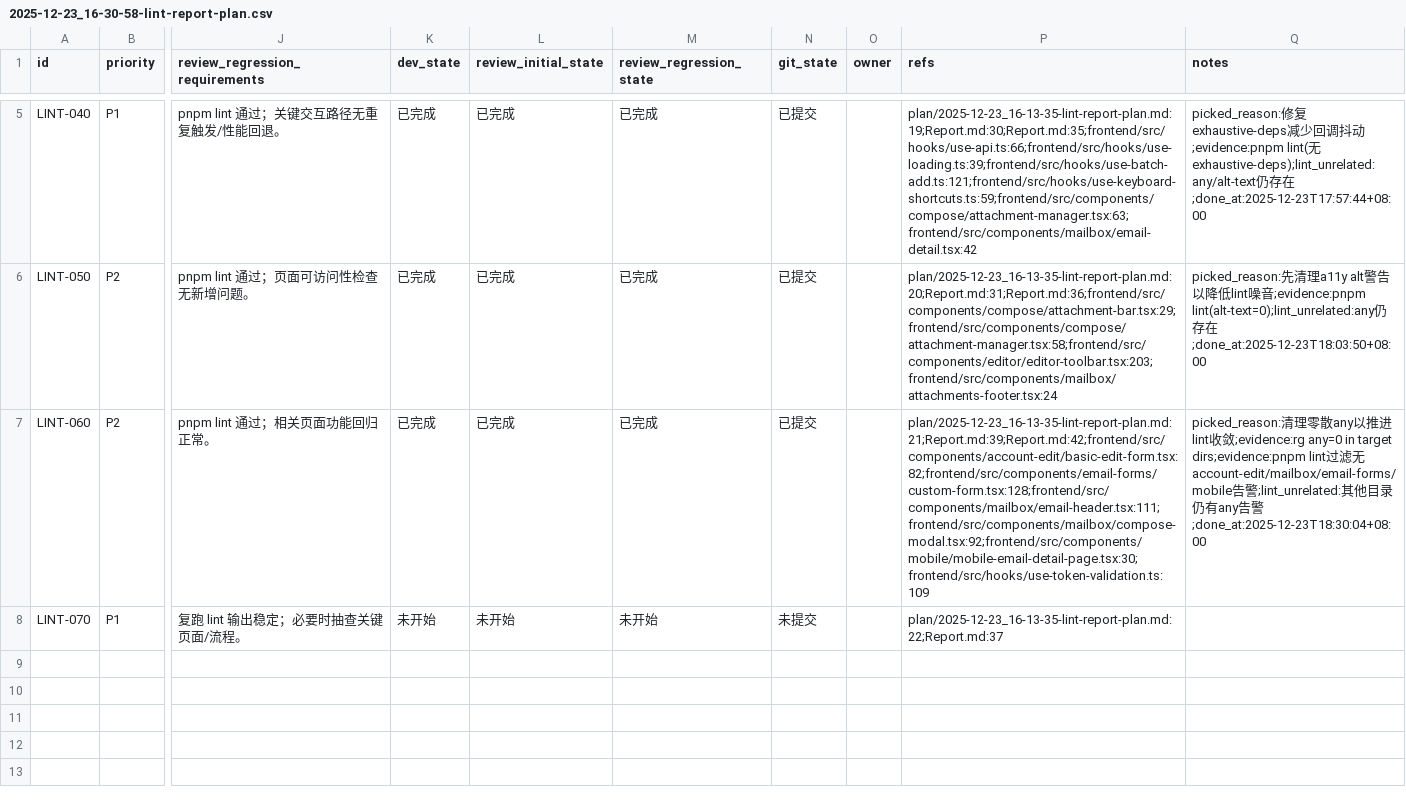
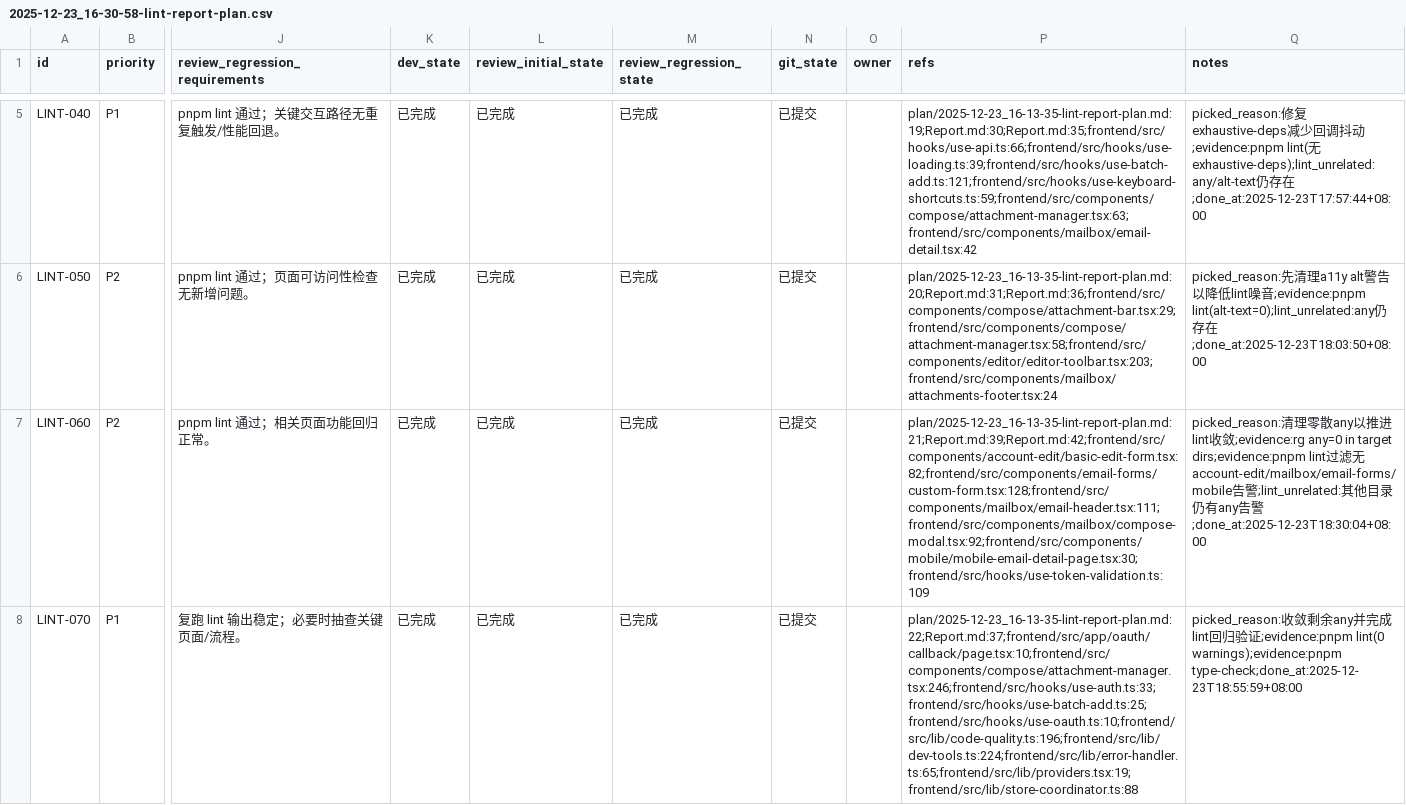
Before and after one commit to fengyuanluo/firemailplus, a CSV file: issues/2025-12-23_16-30-58-lint-report-plan.csv, drawn as a sheet; only a part is shown, gaps mark what is left out; the diff names each change by its address in the sheet, - before the commit and + after, or states it on an @@ line.

Commit message:
[LINT-070] lint 回归验证与分批提交

```diff
--- a/issues/2025-12-23_16-30-58-lint-report-plan.csv
+++ b/issues/2025-12-23_16-30-58-lint-report-plan.csv
-K8 (dev_state): 未开始
+K8 (dev_state): 已完成
-L8 (review_initial_state): 未开始
+L8 (review_initial_state): 已完成
-M8 (review_regression_state): 未开始
+M8 (review_regression_state): 已完成
-N8 (git_state): 未提交
+N8 (git_state): 已提交
-P8 (refs): plan/2025-12-23_16-13-35-lint-report-plan.md:22;Report.md:37
+P8 (refs): plan/2025-12-23_16-13-35-lint-report-plan.md:22;Report.md:37;frontend/src/app/oauth/callback/page.tsx:10;frontend/src/components/compose/attachment-manager.tsx:246;frontend/src/hooks/use-auth.ts:33;frontend/src/hooks/use-batch-add.ts:25;frontend/src/hooks/use-oauth.ts:10;frontend/src/lib/code-quality.ts:196;frontend/src/lib/dev-tools.ts:224;frontend/src/lib/error-handler.ts:65;frontend/src/lib/providers.tsx:19;frontend/src/lib/store-coordinator.ts:88
-Q8 (notes): (empty)
+Q8 (notes): picked_reason:收敛剩余any并完成lint回归验证;evidence:pnpm lint(0 warnings);evidence:pnpm type-check;done_at:2025-12-23T18:55:59+08:00
```
Also changed, not shown: 14 other files.
